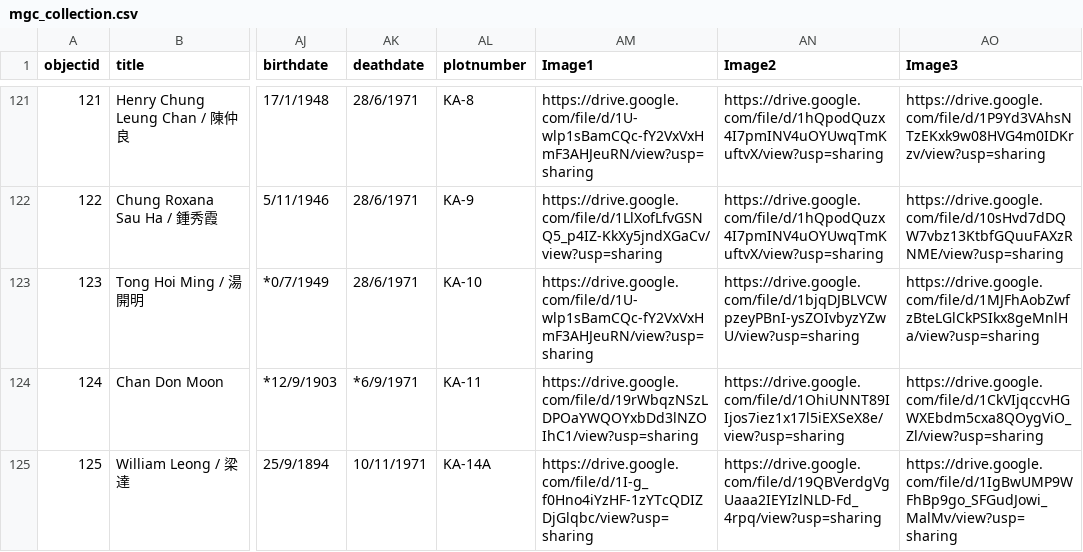
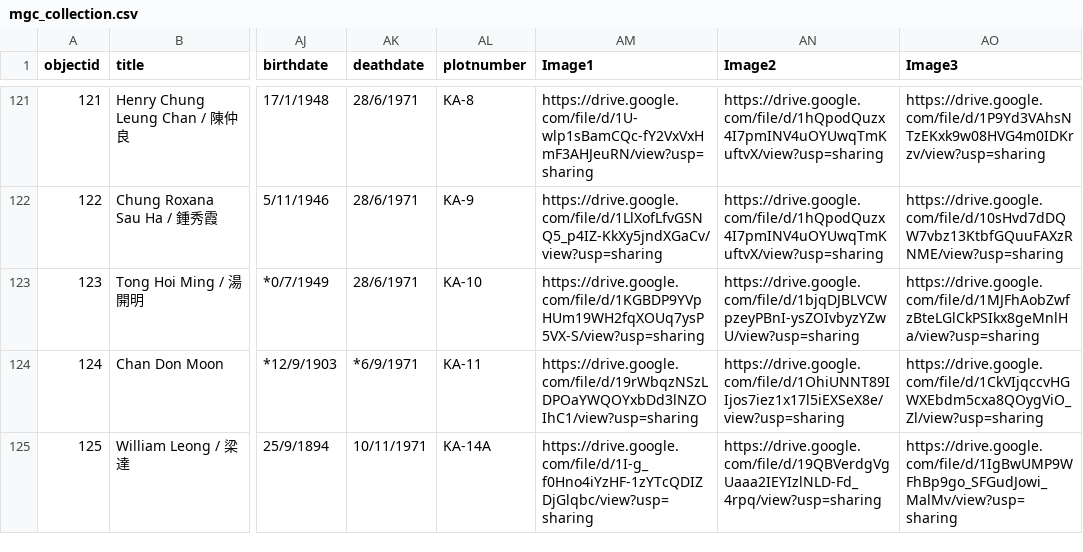
Before and after one commit to cafhov/chinesegraves, a CSV file: _data/mgc_collection.csv, drawn as a sheet; only a part is shown, gaps mark what is left out; the diff covers the shown part only; the diff names each change by its address in the sheet, - before the commit and + after, or states it on an @@ line.

Commit message:
Add files via upload

```diff
--- a/_data/mgc_collection.csv
+++ b/_data/mgc_collection.csv
-AM123 (Image1): https://drive.google.com/file/d/1U-wlp1sBamCQc-fY2VxVxHmF3AHJeuRN/view?usp=sharing
+AM123 (Image1): https://drive.google.com/file/d/1KGBDP9YVpHUm19WH2fqXOUq7ysP5VX-S/view?usp=sharing
```
Also changed, not shown: 1 added row and 1 removed row elsewhere in this file.
